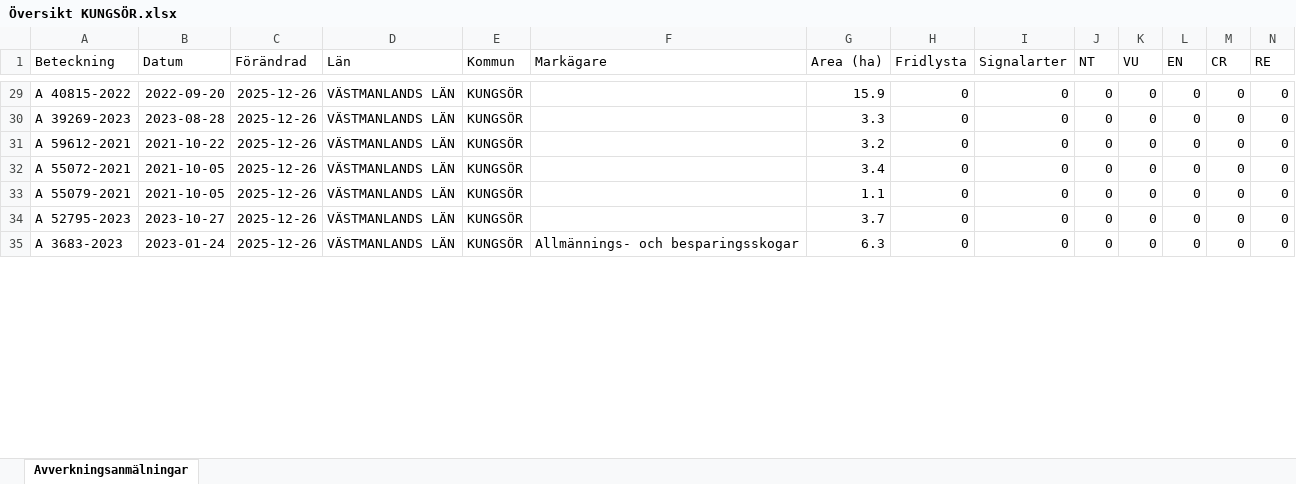
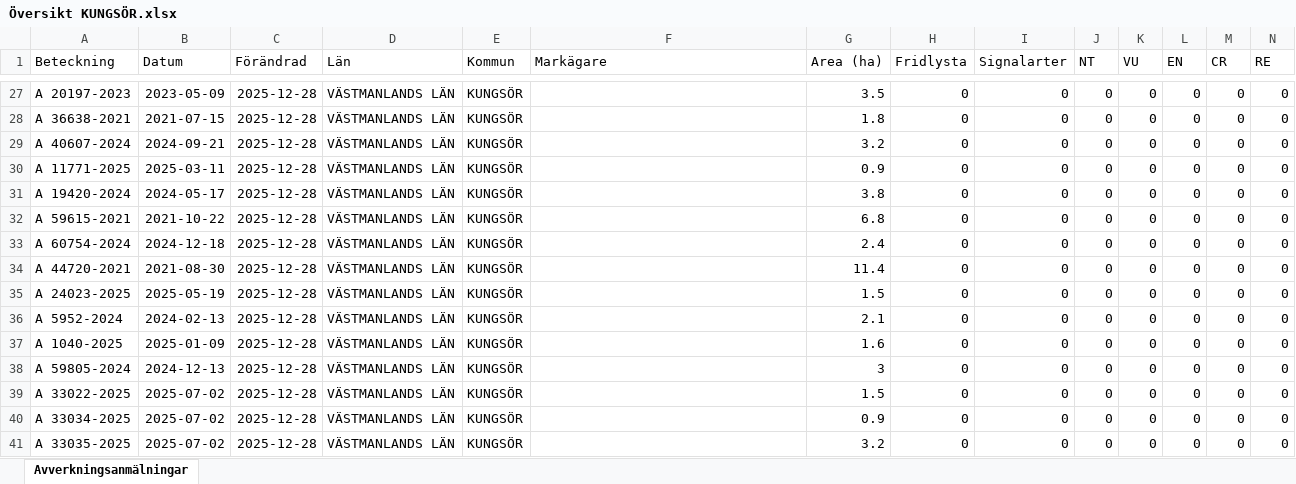
Before and after one commit to klasma/Logging_1960, an Excel workbook: Översikt KUNGSÖR.xlsx, sheet Avverkningsanmälningar, drawn as a sheet; only a part is shown, gaps mark what is left out; values as stored, in another font and other column widths than the file's, no borders; addresses are those after the commit; rows hold the shown columns only; the diff covers the shown part only; the diff names each change by its address in the sheet, - before the commit and + after, or states it on an @@ line.

```diff
--- a/Översikt KUNGSÖR.xlsx (sheet Avverkningsanmälningar)
+++ b/Översikt KUNGSÖR.xlsx (sheet Avverkningsanmälningar)
-A27 (Beteckning): A 40815-2022
+A27 (Beteckning): A 20197-2023
-B27 (Datum): 2022-09-20
+B27 (Datum): 2023-05-09
-C27:C30 (Förändrad): 2025-12-26
+C27:C30 (Förändrad): 2025-12-28
-G27 (Area (ha)): 15.9
+G27 (Area (ha)): 3.5
-A28 (Beteckning): A 39269-2023
+A28 (Beteckning): A 36638-2021
-B28 (Datum): 2023-08-28
+B28 (Datum): 2021-07-15
-G28 (Area (ha)): 3.3
+G28 (Area (ha)): 1.8
-A29 (Beteckning): A 59612-2021
+A29 (Beteckning): A 40607-2024
-B29 (Datum): 2021-10-22
+B29 (Datum): 2024-09-21
-A30 (Beteckning): A 55072-2021
+A30 (Beteckning): A 11771-2025
-B30 (Datum): 2021-10-05
+B30 (Datum): 2025-03-11
-G30 (Area (ha)): 3.4
+G30 (Area (ha)): 0.9
+row 31: A 19420-2024 | 2024-05-17 | 2025-12-28 | VÄSTMANLANDS LÄN | KUNGSÖR |  | 3.8 | 0 | 0 | 0 | 0 | 0 | 0 | 0
-A32 (Beteckning): A 55079-2021
+A32 (Beteckning): A 59615-2021
-B32 (Datum): 2021-10-05
+B32 (Datum): 2021-10-22
-C32 (Förändrad): 2025-12-26
+C32 (Förändrad): 2025-12-28
-G32 (Area (ha)): 1.1
+G32 (Area (ha)): 6.8
+row 33: A 60754-2024 | 2024-12-18 | 2025-12-28 | VÄSTMANLANDS LÄN | KUNGSÖR |  | 2.4 | 0 | 0 | 0 | 0 | 0 | 0 | 0
+row 34: A 44720-2021 | 2021-08-30 | 2025-12-28 | VÄSTMANLANDS LÄN | KUNGSÖR |  | 11.4 | 0 | 0 | 0 | 0 | 0 | 0 | 0
+row 35: A 24023-2025 | 2025-05-19 | 2025-12-28 | VÄSTMANLANDS LÄN | KUNGSÖR |  | 1.5 | 0 | 0 | 0 | 0 | 0 | 0 | 0
-A36 (Beteckning): A 52795-2023
+A36 (Beteckning): A 5952-2024
-B36 (Datum): 2023-10-27
+B36 (Datum): 2024-02-13
-C36 (Förändrad): 2025-12-26
+C36 (Förändrad): 2025-12-28
-G36 (Area (ha)): 3.7
+G36 (Area (ha)): 2.1
+row 37: A 1040-2025 | 2025-01-09 | 2025-12-28 | VÄSTMANLANDS LÄN | KUNGSÖR |  | 1.6 | 0 | 0 | 0 | 0 | 0 | 0 | 0
-A38 (Beteckning): A 3683-2023
+A38 (Beteckning): A 59805-2024
-B38 (Datum): 2023-01-24
+B38 (Datum): 2024-12-13
-C38 (Förändrad): 2025-12-26
+C38 (Förändrad): 2025-12-28
-F38 (Markägare): Allmännings- och besparingsskogar
+F38 (Markägare): (empty)
-G38 (Area (ha)): 6.3
+G38 (Area (ha)): 3
+row 39: A 33022-2025 | 2025-07-02 | 2025-12-28 | VÄSTMANLANDS LÄN | KUNGSÖR |  | 1.5 | 0 | 0 | 0 | 0 | 0 | 0 | 0
+row 40: A 33034-2025 | 2025-07-02 | 2025-12-28 | VÄSTMANLANDS LÄN | KUNGSÖR |  | 0.9 | 0 | 0 | 0 | 0 | 0 | 0 | 0
+row 41: A 33035-2025 | 2025-07-02 | 2025-12-28 | VÄSTMANLANDS LÄN | KUNGSÖR |  | 3.2 | 0 | 0 | 0 | 0 | 0 | 0 | 0
```
Also changed, not shown: 10 added rows, 18 removed rows and 132 edited cells elsewhere in this sheet, artfynd/A 31706-2025 artfynd.xlsx, artfynd/A 53870-2022 artfynd.xlsx, 33 other files.
